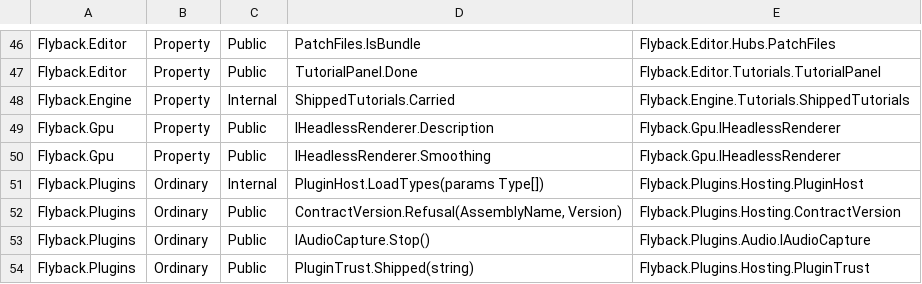
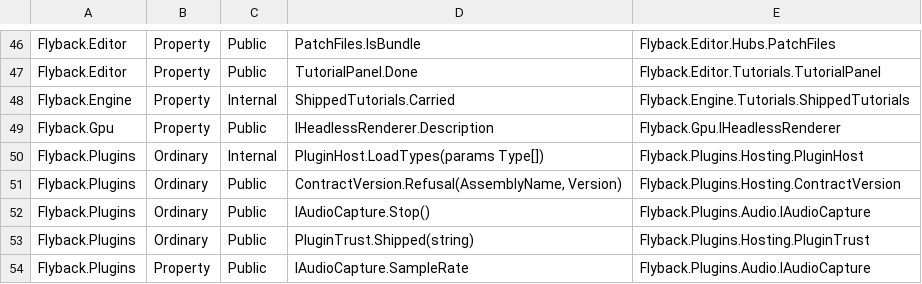
Before and after one commit to markovcd/Flyback, a TSV file: tools/TestOnlyMembers/baseline.tsv, drawn as a sheet; only a part is shown, gaps mark what is left out; the shorter side is filled out with more unchanged rows; the diff names each change by its address in the sheet, - before the commit and + after, or states it on an @@ line.

```diff
--- a/tools/TestOnlyMembers/baseline.tsv
+++ b/tools/TestOnlyMembers/baseline.tsv
-row 50: Flyback.Gpu | Property | Public | IHeadlessRenderer.Smoothing | Flyback.Gpu.IHeadlessRenderer
```
Also changed, not shown: 3 other files.
